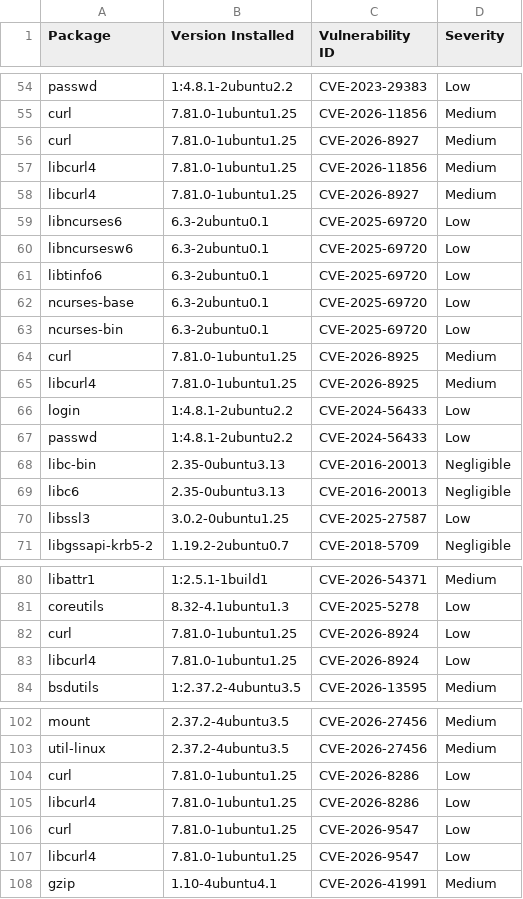
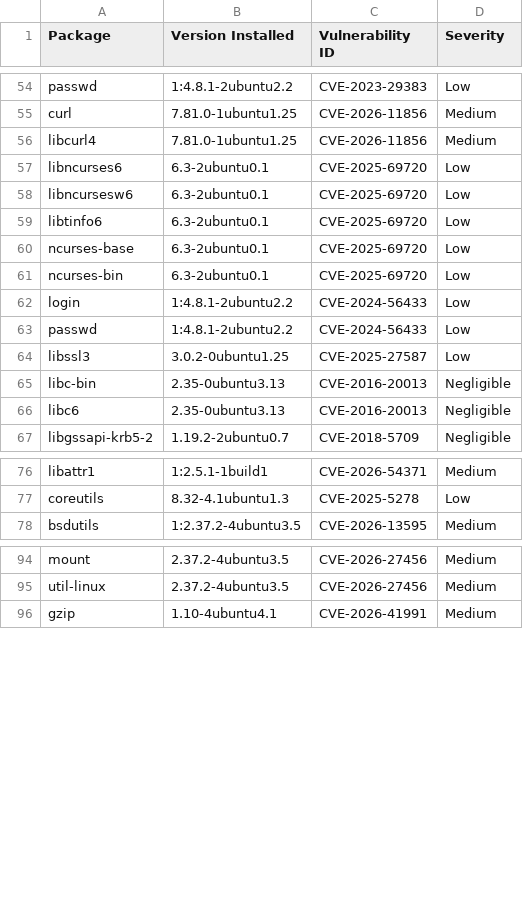
Before and after one commit to AnchorLayer/docker-baseimage-ubuntu, a CSV file: vuln-reports-jammy/grype-report-jammy.csv, drawn as a sheet; only a part is shown, gaps mark what is left out; the diff covers the shown part only.

```diff
--- a/vuln-reports-jammy/grype-report-jammy.csv
+++ b/vuln-reports-jammy/grype-report-jammy.csv
@@ -55,5 +55,3 @@
 "curl","7.81.0-1ubuntu1.25","CVE-2026-11856","Medium"
-"curl","7.81.0-1ubuntu1.25","CVE-2026-8927","Medium"
 "libcurl4","7.81.0-1ubuntu1.25","CVE-2026-11856","Medium"
-"libcurl4","7.81.0-1ubuntu1.25","CVE-2026-8927","Medium"
 "libncurses6","6.3-2ubuntu0.1","CVE-2025-69720","Low"
@@ -63,9 +61,7 @@
 "ncurses-bin","6.3-2ubuntu0.1","CVE-2025-69720","Low"
-"curl","7.81.0-1ubuntu1.25","CVE-2026-8925","Medium"
-"libcurl4","7.81.0-1ubuntu1.25","CVE-2026-8925","Medium"
 "login","1:4.8.1-2ubuntu2.2","CVE-2024-56433","Low"
 "passwd","1:4.8.1-2ubuntu2.2","CVE-2024-56433","Low"
+"libssl3","3.0.2-0ubuntu1.25","CVE-2025-27587","Low"
 "libc-bin","2.35-0ubuntu3.13","CVE-2016-20013","Negligible"
 "libc6","2.35-0ubuntu3.13","CVE-2016-20013","Negligible"
-"libssl3","3.0.2-0ubuntu1.25","CVE-2025-27587","Low"
 "libgssapi-krb5-2","1.19.2-2ubuntu0.7","CVE-2018-5709","Negligible"
@@ -81,4 +77,2 @@
 "coreutils","8.32-4.1ubuntu1.3","CVE-2025-5278","Low"
-"curl","7.81.0-1ubuntu1.25","CVE-2026-8924","Low"
-"libcurl4","7.81.0-1ubuntu1.25","CVE-2026-8924","Low"
 "bsdutils","1:2.37.2-4ubuntu3.5","CVE-2026-13595","Medium"
@@ -103,6 +95,2 @@
 "util-linux","2.37.2-4ubuntu3.5","CVE-2026-27456","Medium"
-"curl","7.81.0-1ubuntu1.25","CVE-2026-8286","Low"
-"libcurl4","7.81.0-1ubuntu1.25","CVE-2026-8286","Low"
-"curl","7.81.0-1ubuntu1.25","CVE-2026-9547","Low"
-"libcurl4","7.81.0-1ubuntu1.25","CVE-2026-9547","Low"
 "gzip","1.10-4ubuntu4.1","CVE-2026-41991","Medium"
```
Also changed, not shown: 2 removed rows elsewhere in this file, vuln-reports-noble/grype-report-noble.csv, 11 other files.
